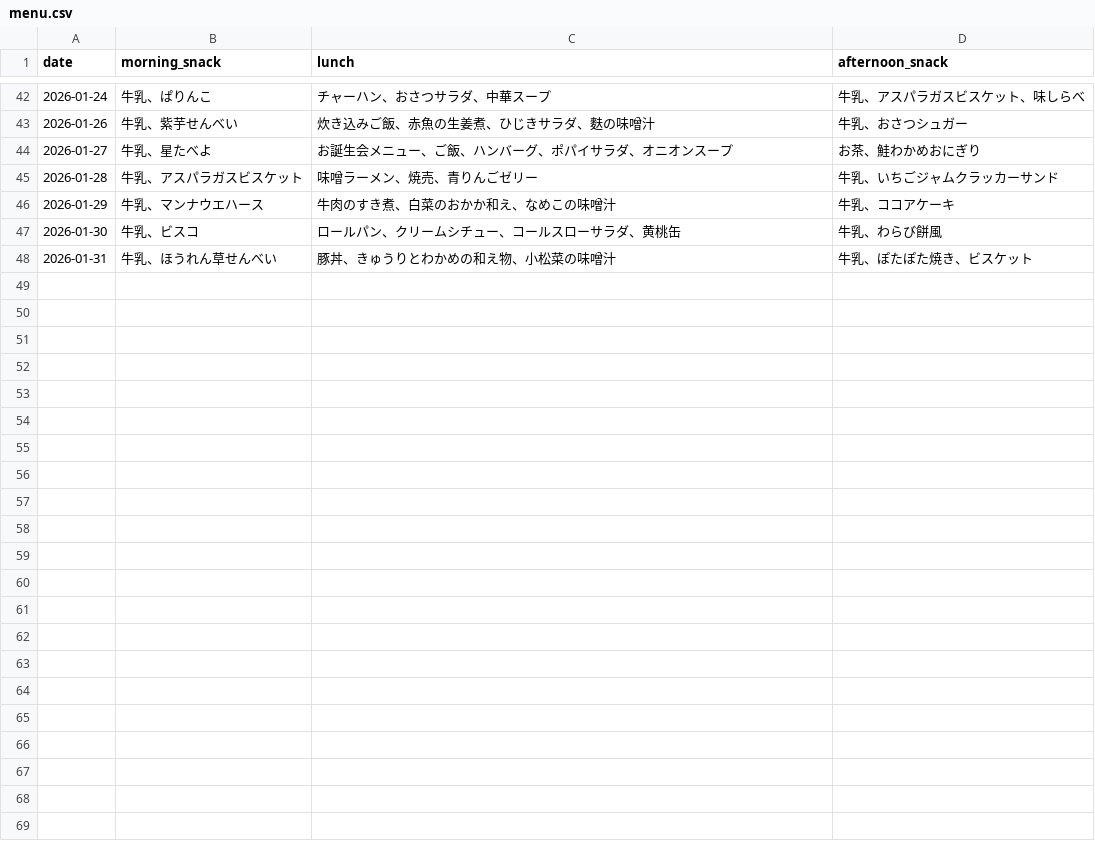
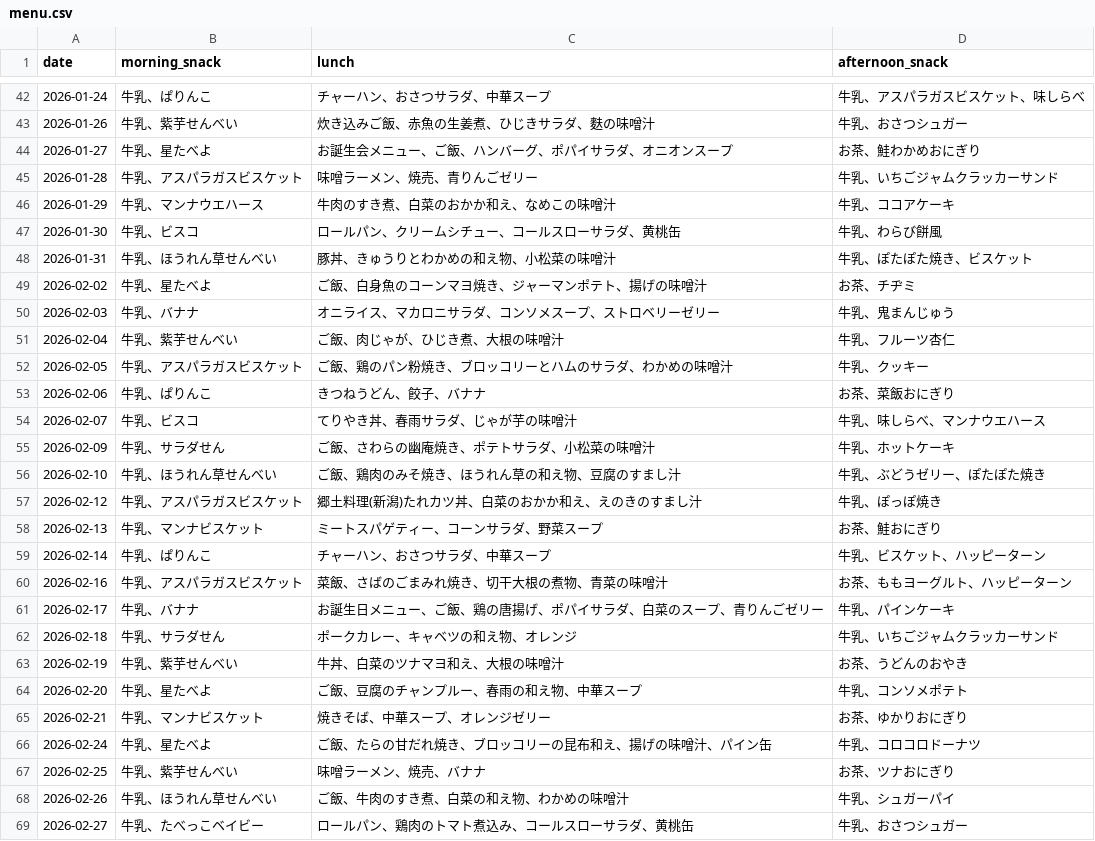
Before and after one commit to takuya310/nursery_school_menu, a CSV file: menu.csv, drawn as a sheet; only a part is shown, gaps mark what is left out.

Commit message:
Update menu.csv
2026年2月メニューを追加

```diff
--- a/menu.csv
+++ b/menu.csv
@@ -48 +48,22 @@ date,morning_snack,lunch,afternoon_snack
 2026-01-31,"牛乳、ほうれん草せんべい","豚丼、きゅうりとわかめの和え物、小松菜の味噌汁","牛乳、ぽたぽた焼き、ビスケット"
+2026-02-02,"牛乳、星たべよ","ご飯、白身魚のコーンマヨ焼き、ジャーマンポテト、揚げの味噌汁","お茶、チヂミ"
+2026-02-03,"牛乳、バナナ","オニライス、マカロニサラダ、コンソメスープ、ストロベリーゼリー","牛乳、鬼まんじゅう"
+2026-02-04,"牛乳、紫芋せんべい","ご飯、肉じゃが、ひじき煮、大根の味噌汁","牛乳、フルーツ杏仁"
+2026-02-05,"牛乳、アスパラガスビスケット","ご飯、鶏のパン粉焼き、ブロッコリーとハムのサラダ、わかめの味噌汁","牛乳、クッキー"
+2026-02-06,"牛乳、ぱりんこ","きつねうどん、餃子、バナナ","お茶、菜飯おにぎり"
+2026-02-07,"牛乳、ビスコ","てりやき丼、春雨サラダ、じゃが芋の味噌汁","牛乳、味しらべ、マンナウエハース"
+2026-02-09,"牛乳、サラダせん","ご飯、さわらの幽庵焼き、ポテトサラダ、小松菜の味噌汁","牛乳、ホットケーキ"
+2026-02-10,"牛乳、ほうれん草せんべい","ご飯、鶏肉のみそ焼き、ほうれん草の和え物、豆腐のすまし汁","牛乳、ぶどうゼリー、ぽたぽた焼き"
+2026-02-12,"牛乳、アスパラガスビスケット","郷土料理(新潟)たれカツ丼、白菜のおかか和え、えのきのすまし汁","牛乳、ぽっぽ焼き"
+2026-02-13,"牛乳、マンナビスケット","ミートスパゲティー、コーンサラダ、野菜スープ","お茶、鮭おにぎり"
+2026-02-14,"牛乳、ぱりんこ","チャーハン、おさつサラダ、中華スープ","牛乳、ビスケット、ハッピーターン"
+2026-02-16,"牛乳、アスパラガスビスケット","菜飯、さばのごまみれ焼き、切干大根の煮物、青菜の味噌汁","お茶、ももヨーグルト、ハッピーターン"
+2026-02-17,"牛乳、バナナ","お誕生日メニュー、ご飯、鶏の唐揚げ、ポパイサラダ、白菜のスープ、青りんごゼリー","牛乳、パインケーキ"
+2026-02-18,"牛乳、サラダせん","ポークカレー、キャベツの和え物、オレンジ","牛乳、いちごジャムクラッカーサンド"
+2026-02-19,"牛乳、紫芋せんべい","牛丼、白菜のツナマヨ和え、大根の味噌汁","お茶、うどんのおやき"
+2026-02-20,"牛乳、星たべよ","ご飯、豆腐のチャンプルー、春雨の和え物、中華スープ","牛乳、コンソメポテト"
+2026-02-21,"牛乳、マンナビスケット","焼きそば、中華スープ、オレンジゼリー","お茶、ゆかりおにぎり"
+2026-02-24,"牛乳、星たべよ","ご飯、たらの甘だれ焼き、ブロッコリーの昆布和え、揚げの味噌汁、パイン缶","牛乳、コロコロドーナツ"
+2026-02-25,"牛乳、紫芋せんべい","味噌ラーメン、焼売、バナナ","お茶、ツナおにぎり"
+2026-02-26,"牛乳、ほうれん草せんべい","ご飯、牛肉のすき煮、白菜の和え物、わかめの味噌汁","牛乳、シュガーパイ"
+2026-02-27,"牛乳、たべっこベイビー","ロールパン、鶏肉のトマト煮込み、コールスローサラダ、黄桃缶","牛乳、おさつシュガー"
```
